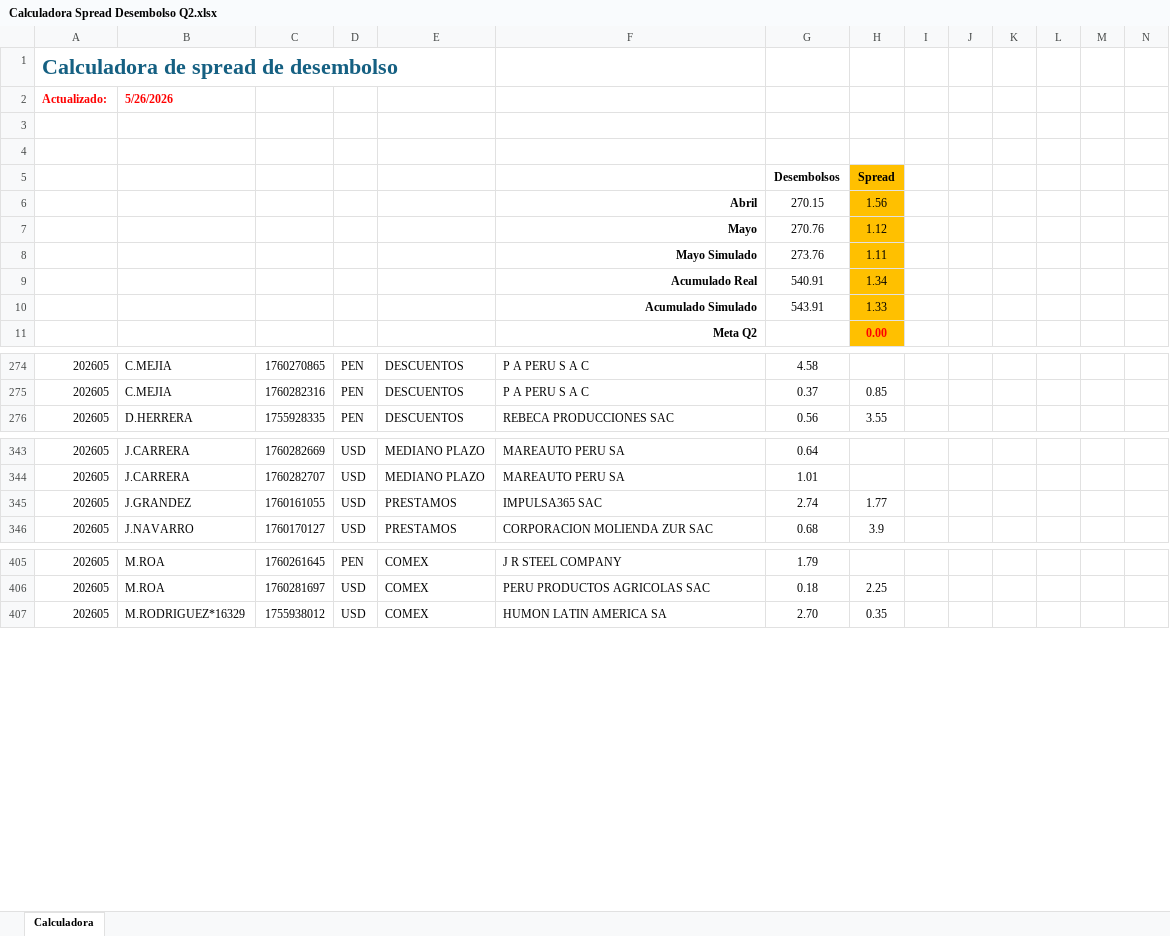
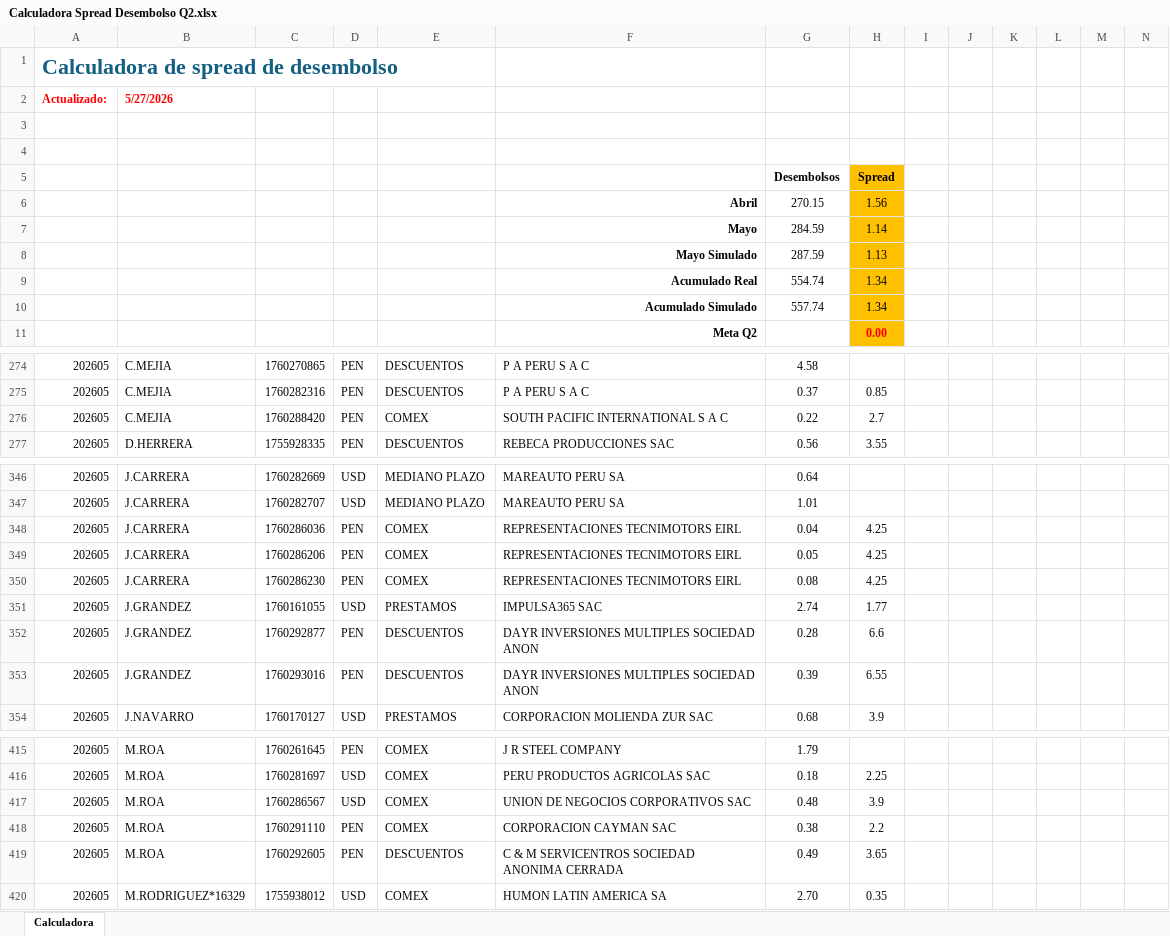
Before and after one commit to luiszelmu98/archivos, an Excel workbook: Calculadora Spread Desembolso Q2.xlsx, sheet Calculadora, drawn as a sheet; only a part is shown, gaps mark what is left out; values as stored, in another font and other column widths than the file's, no borders; charts and pictures not drawn; removed rows and columns are numbered as before the commit, all else as after; rows hold the shown columns only; the diff covers the shown part only; the diff names each change by its address in the sheet, - before the commit and + after, or states it on an @@ line.

Commit message:
Add files via upload

```diff
--- a/Calculadora Spread Desembolso Q2.xlsx (sheet Calculadora)
+++ b/Calculadora Spread Desembolso Q2.xlsx (sheet Calculadora)
-B2: 5/26/2026
+B2: 5/27/2026
-row 7:  |  |  |  |  | Mayo | 270.76 | 1.12
-row 8:  |  |  |  |  | Mayo Simulado | 273.76 | 1.11
+row 7:  |  |  |  |  | Mayo | 284.59 | 1.14
+row 8:  |  |  |  |  | Mayo Simulado | 287.59 | 1.13
-G9: 540.91
+G9: 554.74
-row 10:  |  |  |  |  | Acumulado Simulado | 543.91 | 1.33
+row 10:  |  |  |  |  | Acumulado Simulado | 557.74 | 1.34
+row 276: 202605 | C.MEJIA | 1760288420 | PEN | COMEX | SOUTH PACIFIC INTERNATIONAL S A C | 0.22 | 2.7
+row 348: 202605 | J.CARRERA | 1760286036 | PEN | COMEX | REPRESENTACIONES TECNIMOTORS EIRL | 0.04 | 4.25
+row 349: 202605 | J.CARRERA | 1760286206 | PEN | COMEX | REPRESENTACIONES TECNIMOTORS EIRL | 0.05 | 4.25
+row 350: 202605 | J.CARRERA | 1760286230 | PEN | COMEX | REPRESENTACIONES TECNIMOTORS EIRL | 0.08 | 4.25
+row 352: 202605 | J.GRANDEZ | 1760292877 | PEN | DESCUENTOS | DAYR INVERSIONES MULTIPLES SOCIEDAD ANON | 0.28 | 6.6
+row 353: 202605 | J.GRANDEZ | 1760293016 | PEN | DESCUENTOS | DAYR INVERSIONES MULTIPLES SOCIEDAD ANON | 0.39 | 6.55
+row 417: 202605 | M.ROA | 1760286567 | USD | COMEX | UNION DE NEGOCIOS CORPORATIVOS SAC | 0.48 | 3.9
+row 418: 202605 | M.ROA | 1760291110 | PEN | COMEX | CORPORACION CAYMAN SAC | 0.38 | 2.2
+row 419: 202605 | M.ROA | 1760292605 | PEN | DESCUENTOS | C & M SERVICENTROS SOCIEDAD ANONIMA CERRADA | 0.49 | 3.65
```
Also changed, not shown: 4 added rows elsewhere in this sheet.
